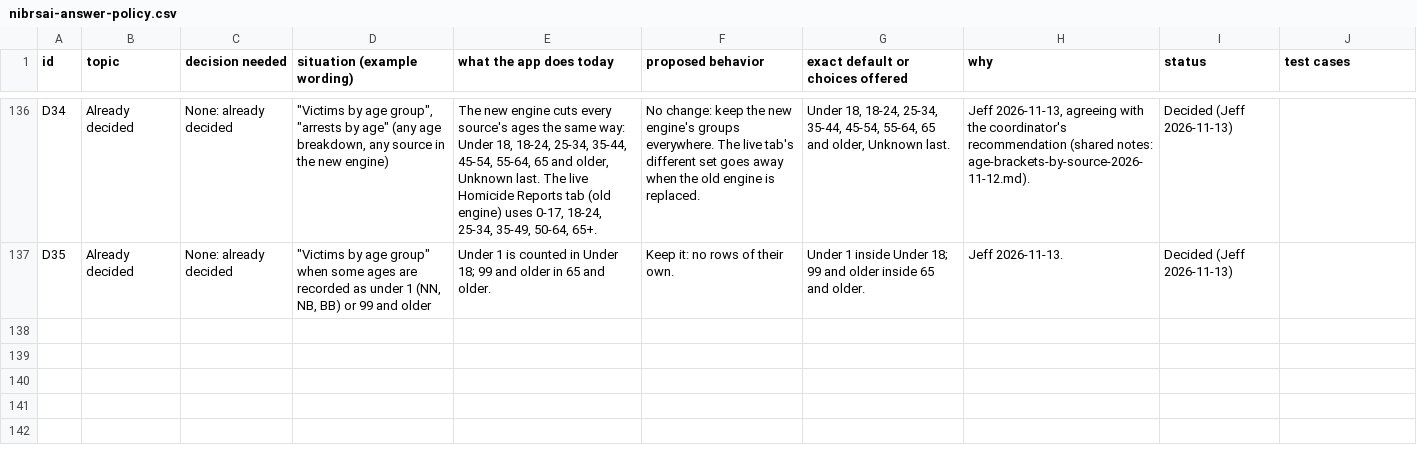
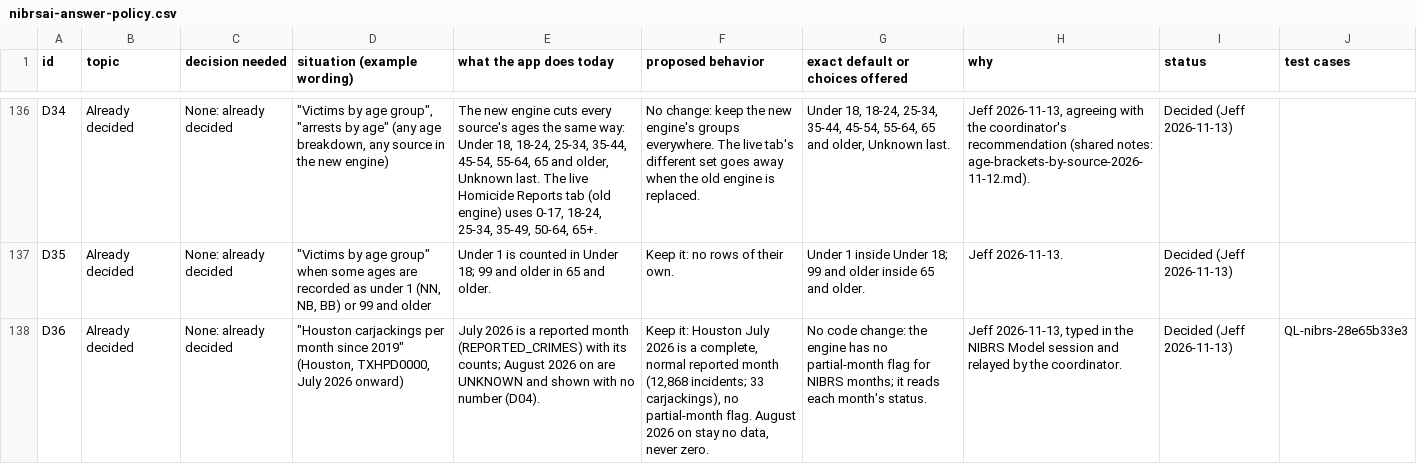
Before and after one commit to AH-Datalytics/crime-data-assistant, a CSV file: docs/policy/nibrsai-answer-policy.csv, drawn as a sheet; only a part is shown, gaps mark what is left out; the diff names each change by its address in the sheet, - before the commit and + after, or states it on an @@ line.

```diff
--- a/docs/policy/nibrsai-answer-policy.csv
+++ b/docs/policy/nibrsai-answer-policy.csv
+row 138: D36 | Already decided | None: already decided | "Houston carjackings per month since 2019" (Houston, TXHPD0000, July 2026 onward) | July 2026 is a reported month (REPORTED_CRIMES) with its counts; August 2026 on are UNKNOWN and shown with no number (D04). | Keep it: Houston July 2026 is a complete, normal reported month (12,868 incidents; 33 carjackings), no partial-month flag. August 2026 on stay no data, never zero. | No code change: the engine has no partial-month flag for NIBRS months; it reads each month's status. | Jeff 2026-11-13, typed in the NIBRS Model session and relayed by the coordinator. | Decided (Jeff 2026-11-13) | QL-nibrs-28e65b33e3
```
